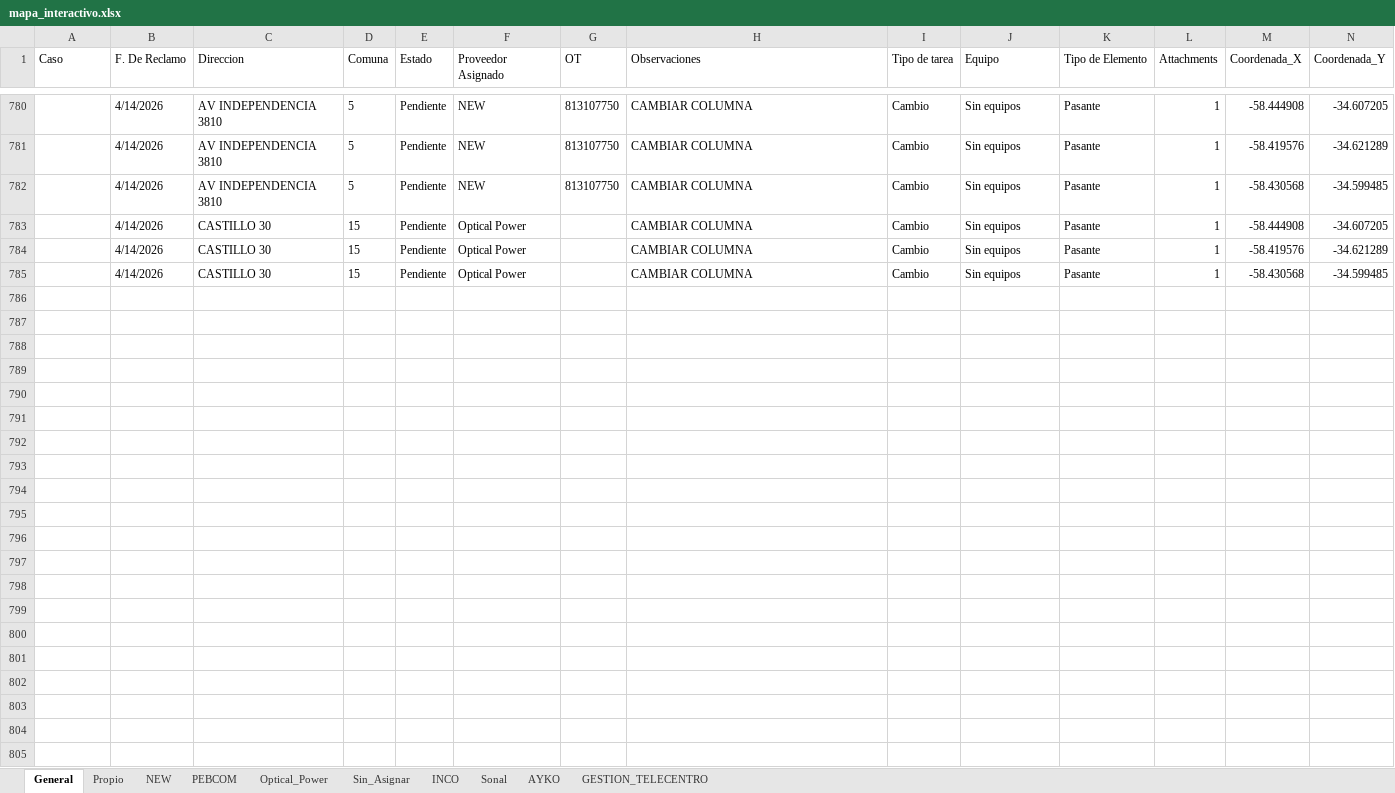
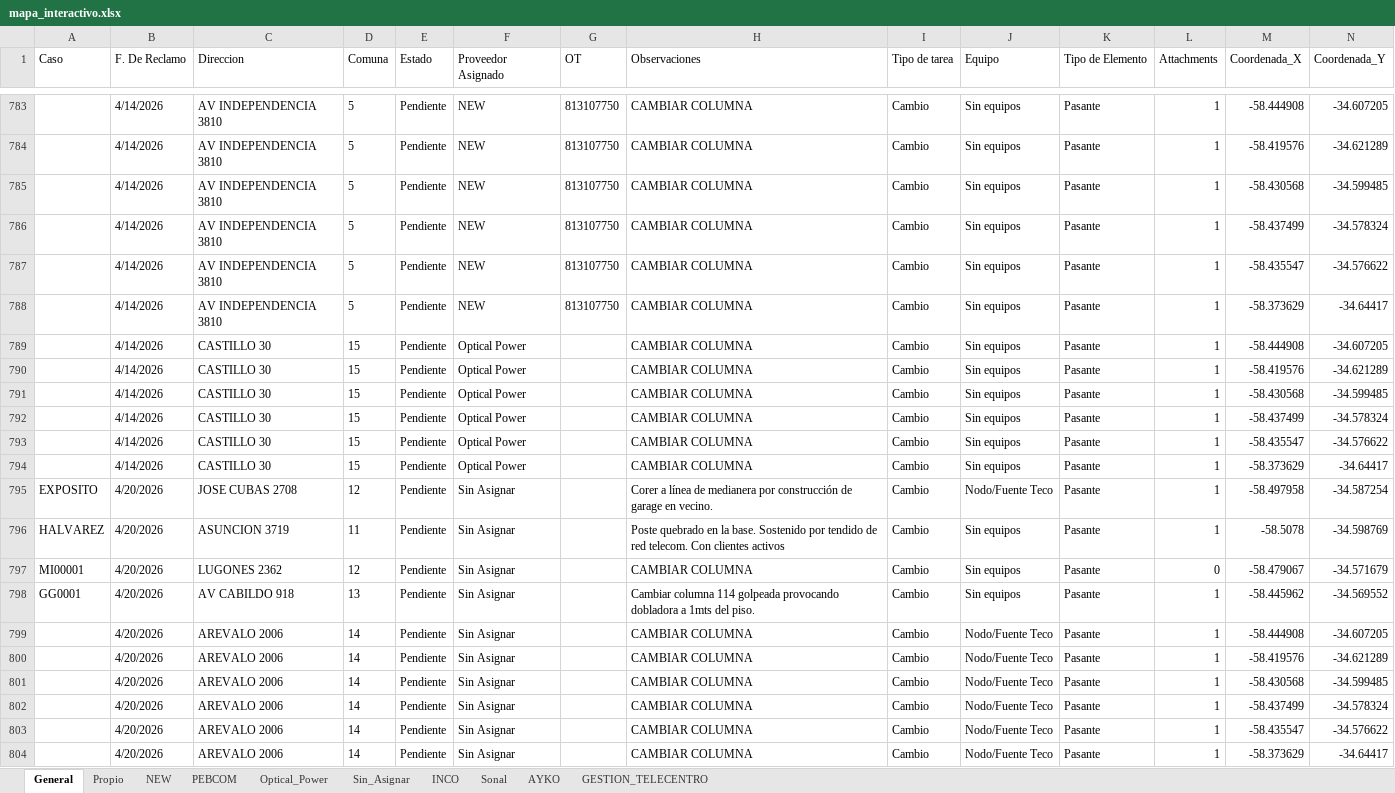
Before and after one commit to gestiondereclamosteco/pendientes_mantenimiento, an Excel workbook: mapa_interactivo.xlsx, sheet General, drawn as a sheet; only a part is shown, gaps mark what is left out; values as stored, in another font and other column widths than the file's, no borders; rows hold the shown columns only; the diff covers the shown part only; the diff names each change by its address in the sheet, - before the commit and + after, or states it on an @@ line.

Commit message:
Actualizacion automatica del mapa (2026-04-20 12:36:22)

```diff
--- a/mapa_interactivo.xlsx (sheet General)
+++ b/mapa_interactivo.xlsx (sheet General)
+row 786:  | 4/14/2026 | AV INDEPENDENCIA 3810 | 5 | Pendiente | NEW | 813107750 | CAMBIAR COLUMNA | Cambio | Sin equipos | Pasante | 1 | -58.437499 | -34.578324
+row 787:  | 4/14/2026 | AV INDEPENDENCIA 3810 | 5 | Pendiente | NEW | 813107750 | CAMBIAR COLUMNA | Cambio | Sin equipos | Pasante | 1 | -58.435547 | -34.576622
+row 788:  | 4/14/2026 | AV INDEPENDENCIA 3810 | 5 | Pendiente | NEW | 813107750 | CAMBIAR COLUMNA | Cambio | Sin equipos | Pasante | 1 | -58.373629 | -34.64417
+row 792:  | 4/14/2026 | CASTILLO 30 | 15 | Pendiente | Optical Power |  | CAMBIAR COLUMNA | Cambio | Sin equipos | Pasante | 1 | -58.437499 | -34.578324
+row 793:  | 4/14/2026 | CASTILLO 30 | 15 | Pendiente | Optical Power |  | CAMBIAR COLUMNA | Cambio | Sin equipos | Pasante | 1 | -58.435547 | -34.576622
+row 794:  | 4/14/2026 | CASTILLO 30 | 15 | Pendiente | Optical Power |  | CAMBIAR COLUMNA | Cambio | Sin equipos | Pasante | 1 | -58.373629 | -34.64417
+row 795: EXPOSITO | 4/20/2026 | JOSE CUBAS 2708 | 12 | Pendiente | Sin Asignar |  | Corer a línea de medianera por construcción de garage en vecino. | Cambio | Nodo/Fuente Teco | Pasante | 1 | -58.497958 | -34.587254
+row 796: HALVAREZ | 4/20/2026 | ASUNCION 3719 | 11 | Pendiente | Sin Asignar |  | Poste quebrado en la base. Sostenido por tendido de red telecom. Con clientes activos | Cambio | Sin equipos | Pasante | 1 | -58.5078 | -34.598769
+row 797: MI00001 | 4/20/2026 | LUGONES 2362 | 12 | Pendiente | Sin Asignar |  | CAMBIAR COLUMNA | Cambio | Sin equipos | Pasante | 0 | -58.479067 | -34.571679
+row 798: GG0001 | 4/20/2026 | AV CABILDO 918 | 13 | Pendiente | Sin Asignar |  | Cambiar columna 114 golpeada provocando dobladora a 1mts del piso. | Cambio | Sin equipos | Pasante | 1 | -58.445962 | -34.569552
+row 799:  | 4/20/2026 | AREVALO 2006 | 14 | Pendiente | Sin Asignar |  | CAMBIAR COLUMNA | Cambio | Nodo/Fuente Teco | Pasante | 1 | -58.444908 | -34.607205
+row 800:  | 4/20/2026 | AREVALO 2006 | 14 | Pendiente | Sin Asignar |  | CAMBIAR COLUMNA | Cambio | Nodo/Fuente Teco | Pasante | 1 | -58.419576 | -34.621289
+row 801:  | 4/20/2026 | AREVALO 2006 | 14 | Pendiente | Sin Asignar |  | CAMBIAR COLUMNA | Cambio | Nodo/Fuente Teco | Pasante | 1 | -58.430568 | -34.599485
+row 802:  | 4/20/2026 | AREVALO 2006 | 14 | Pendiente | Sin Asignar |  | CAMBIAR COLUMNA | Cambio | Nodo/Fuente Teco | Pasante | 1 | -58.437499 | -34.578324
+row 803:  | 4/20/2026 | AREVALO 2006 | 14 | Pendiente | Sin Asignar |  | CAMBIAR COLUMNA | Cambio | Nodo/Fuente Teco | Pasante | 1 | -58.435547 | -34.576622
+row 804:  | 4/20/2026 | AREVALO 2006 | 14 | Pendiente | Sin Asignar |  | CAMBIAR COLUMNA | Cambio | Nodo/Fuente Teco | Pasante | 1 | -58.373629 | -34.64417
```
Also changed, not shown: 30 added rows elsewhere in this sheet, sheet Sin_Asignar, sheet Optical_Power, sheet NEW, 1 other file.
